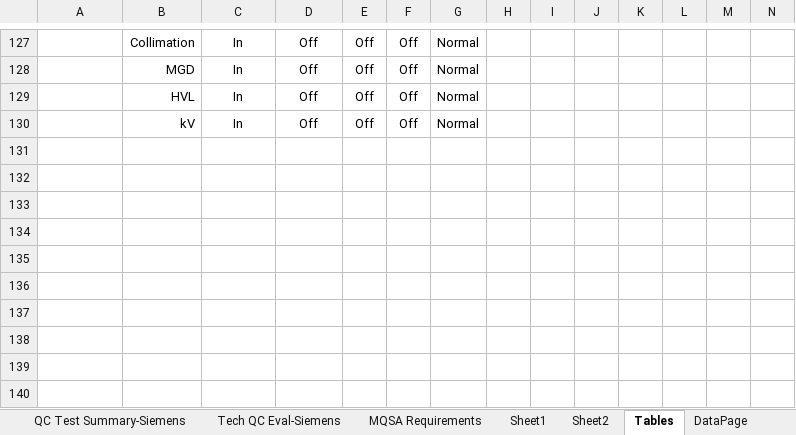
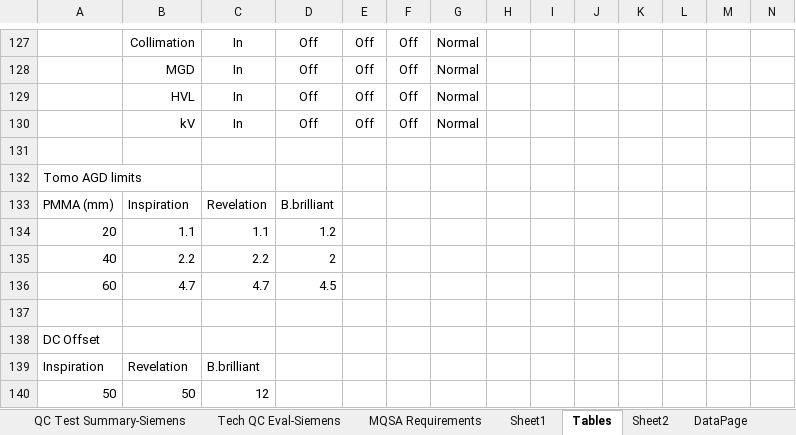
Before and after one commit to imabug/EquipTestingSpreadsheets, an Excel workbook: MUSCMammoSiemens.xlsx, sheet Tables, drawn as a sheet; only a part is shown, gaps mark what is left out; values as stored, in another font and other column widths than the file's, no borders; charts and pictures not drawn; rows hold the shown columns only; the diff names each change by its address in the sheet, - before the commit and + after, or states it on an @@ line.

Commit message:
Update template for Siemens B.brilliant

```diff
--- a/MUSCMammoSiemens.xlsx (sheet Tables)
+++ b/MUSCMammoSiemens.xlsx (sheet Tables)
@@ sheet tab order changed: QC Test Summary-Siemens | Tech QC Eval-Siemens | MQSA Requirements | Sheet1 | Tables | Sheet2 | DataPage @@
+row 131: (empty)
+row 132: Tomo AGD limits
+row 133: PMMA (mm) | Inspiration | Revelation | B.brilliant
+row 134: 20 | 1.1 | 1.1 | 1.2
+row 135: 40 | 2.2 | 2.2 | 2
+row 136: 60 | 4.7 | 4.7 | 4.5
+row 137: (empty)
+row 138: DC Offset
+row 139: Inspiration | Revelation | B.brilliant
+row 140: 50 | 50 | 12
```
Also changed, not shown: sheet Sheet1, sheet QC Test Summary-Siemens, sheet Tech QC Eval-Siemens, sheet dropdowns, formulas that keep their value, charts or pictures.
